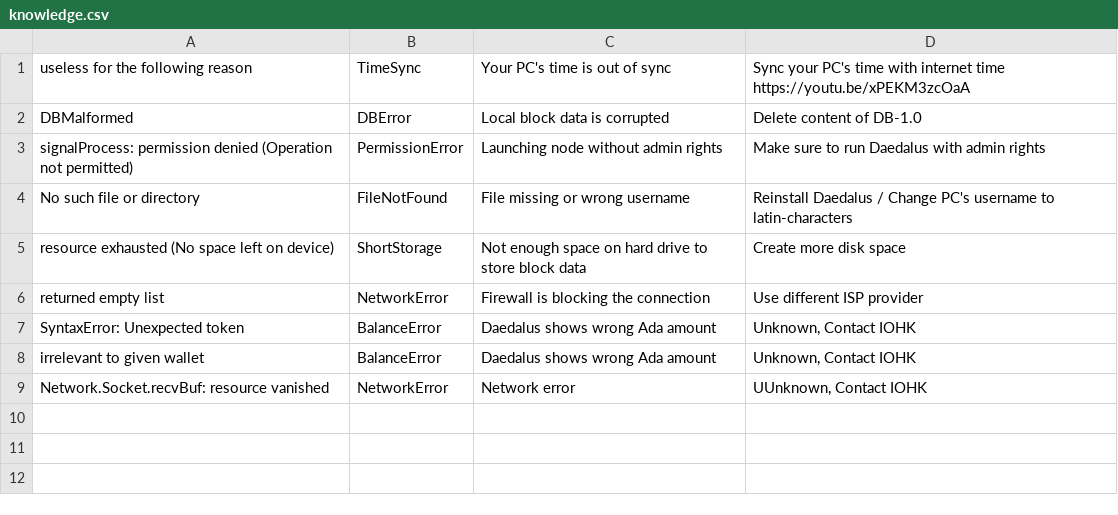
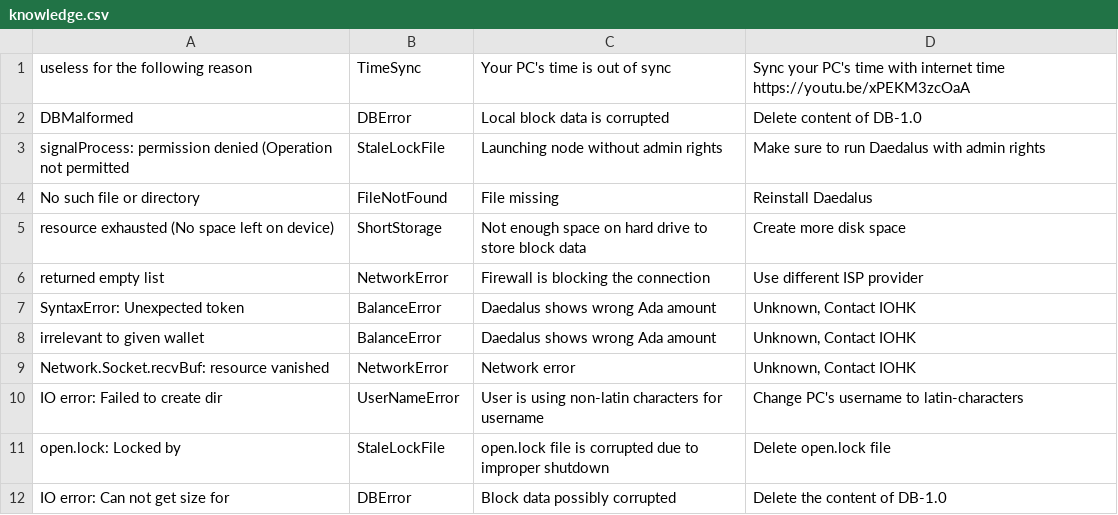
Before and after one commit to input-output-hk/cardano-diagnosis-program, a CSV file: knowledgebase/knowledge.csv, drawn as a sheet.

```diff
--- a/knowledgebase/knowledge.csv
+++ b/knowledgebase/knowledge.csv
@@ -2,4 +2,4 @@
 "DBMalformed","DBError","Local block data is corrupted","Delete content of DB-1.0"
-"signalProcess: permission denied (Operation not permitted)","PermissionError","Launching node without admin rights","Make sure to run Daedalus with admin rights"
-"No such file or directory","FileNotFound","File missing or wrong username","Reinstall Daedalus / Change PC's username to latin-characters"
+"signalProcess: permission denied (Operation not permitted","StaleLockFile","Launching node without admin rights","Make sure to run Daedalus with admin rights"
+"No such file or directory","FileNotFound","File missing","Reinstall Daedalus"
 "resource exhausted (No space left on device)","ShortStorage","Not enough space on hard drive to store block data","Create more disk space"
@@ -8,2 +8,5 @@
 "irrelevant to given wallet","BalanceError","Daedalus shows wrong Ada amount","Unknown, Contact IOHK"
-"Network.Socket.recvBuf: resource vanished","NetworkError","Network error","UUnknown, Contact IOHK"
+"Network.Socket.recvBuf: resource vanished","NetworkError","Network error","Unknown, Contact IOHK"
+"IO error: Failed to create dir","UserNameError","User is using non-latin characters for username","Change PC's username to latin-characters"
+"open.lock: Locked by","StaleLockFile","open.lock file is corrupted due to improper shutdown","Delete open.lock file"
+"IO error: Can not get size for","DBError","Block data possibly corrupted","Delete the content of DB-1.0"
```
Also changed, not shown: 4 other files.
